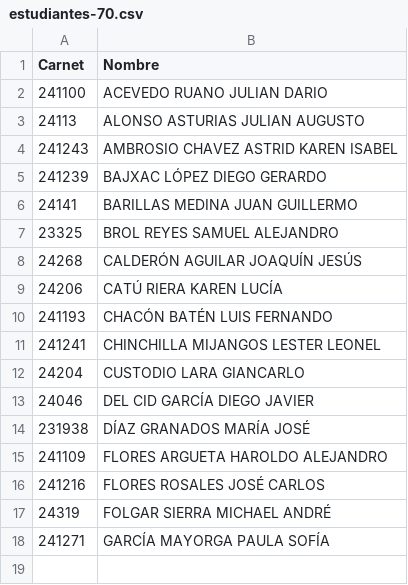
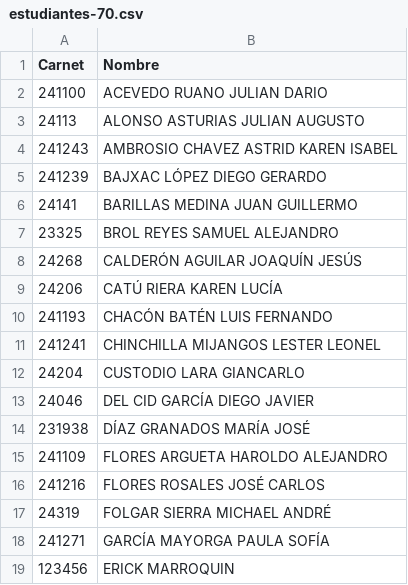
Before and after one commit to menene/cc2005-70-1-2024, a CSV file: Ejercicios/notas/estudiantes-70.csv, drawn as a sheet.

```diff
--- a/Ejercicios/notas/estudiantes-70.csv
+++ b/Ejercicios/notas/estudiantes-70.csv
@@ -18 +18,2 @@ Carnet,Nombre
 241271,GARCÍA MAYORGA PAULA SOFÍA
+123456,ERICK MARROQUIN
```
Also changed, not shown: 1 other file.
